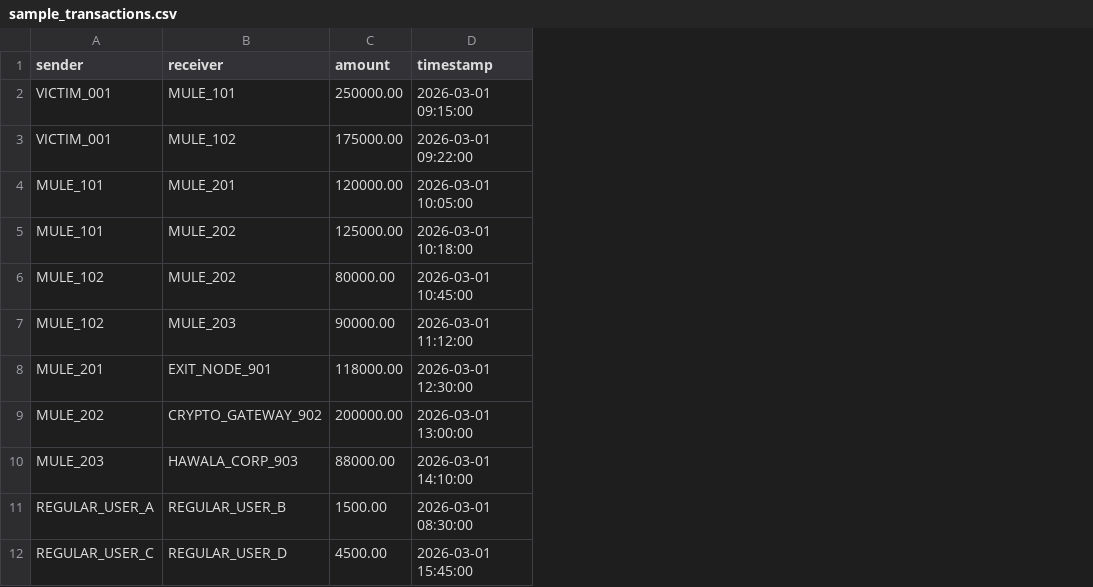
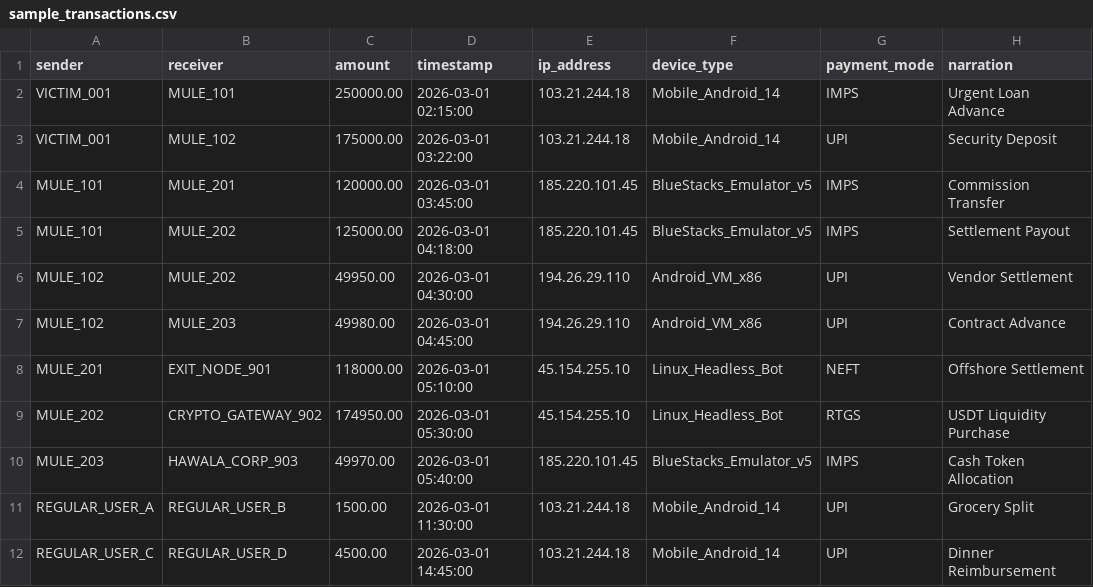
Before and after one commit to Void-Hacks-8-0-2/Teammatrix, a CSV file: sample_transactions.csv, drawn as a sheet; the diff names each change by its address in the sheet, - before the commit and + after, or states it on an @@ line.

```diff
--- a/sample_transactions.csv
+++ b/sample_transactions.csv
+column E (ip_address), rows 2-12: 103.21.244.18 | 103.21.244.18 | 185.220.101.45 | 185.220.101.45 | 194.26.29.110 | 194.26.29.110 | 45.154.255.10 | 45.154.255.10 | 185.220.101.45 | 103.21.244.18 | 103.21.244.18
+column F (device_type), rows 2-12: Mobile_Android_14 | Mobile_Android_14 | BlueStacks_Emulator_v5 | BlueStacks_Emulator_v5 | Android_VM_x86 | Android_VM_x86 | Linux_Headless_Bot | Linux_Headless_Bot | BlueStacks_Emulator_v5 | Mobile_Android_14 | Mobile_Android_14
+column G (payment_mode), rows 2-12: IMPS | UPI | IMPS | IMPS | UPI | UPI | NEFT | RTGS | IMPS | UPI | UPI
+column H (narration), rows 2-12: Urgent Loan Advance | Security Deposit | Commission Transfer | Settlement Payout | Vendor Settlement | Contract Advance | Offshore Settlement | USDT Liquidity Purchase | Cash Token Allocation | Grocery Split | Dinner Reimbursement
-D2 (timestamp): 2026-03-01 09:15:00
+D2 (timestamp): 2026-03-01 02:15:00
-D3 (timestamp): 2026-03-01 09:22:00
+D3 (timestamp): 2026-03-01 03:22:00
-D4 (timestamp): 2026-03-01 10:05:00
+D4 (timestamp): 2026-03-01 03:45:00
-D5 (timestamp): 2026-03-01 10:18:00
+D5 (timestamp): 2026-03-01 04:18:00
-C6 (amount): 80000.00
+C6 (amount): 49950.00
-D6 (timestamp): 2026-03-01 10:45:00
+D6 (timestamp): 2026-03-01 04:30:00
-C7 (amount): 90000.00
+C7 (amount): 49980.00
-D7 (timestamp): 2026-03-01 11:12:00
+D7 (timestamp): 2026-03-01 04:45:00
-D8 (timestamp): 2026-03-01 12:30:00
+D8 (timestamp): 2026-03-01 05:10:00
-C9 (amount): 200000.00
+C9 (amount): 174950.00
-D9 (timestamp): 2026-03-01 13:00:00
+D9 (timestamp): 2026-03-01 05:30:00
-C10 (amount): 88000.00
+C10 (amount): 49970.00
-D10 (timestamp): 2026-03-01 14:10:00
+D10 (timestamp): 2026-03-01 05:40:00
-D11 (timestamp): 2026-03-01 08:30:00
+D11 (timestamp): 2026-03-01 11:30:00
-D12 (timestamp): 2026-03-01 15:45:00
+D12 (timestamp): 2026-03-01 14:45:00
```
Also changed, not shown: 7 other files.
